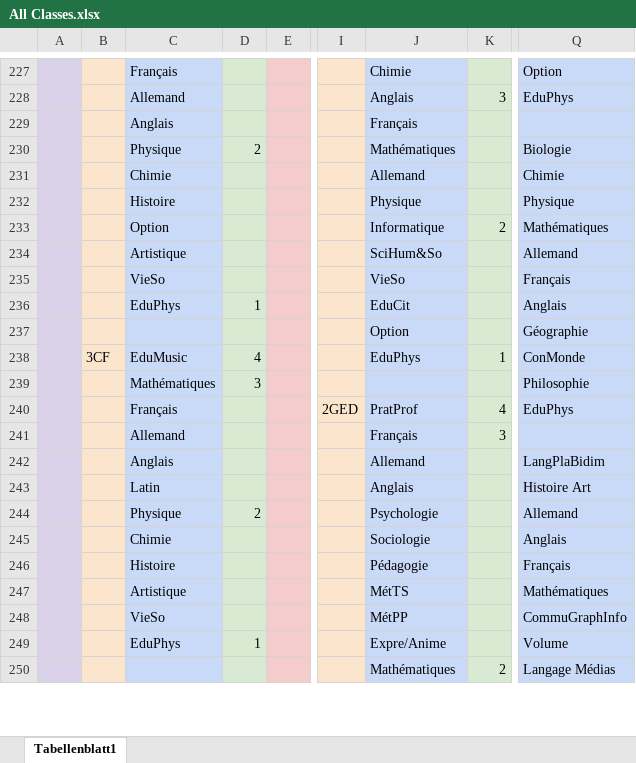
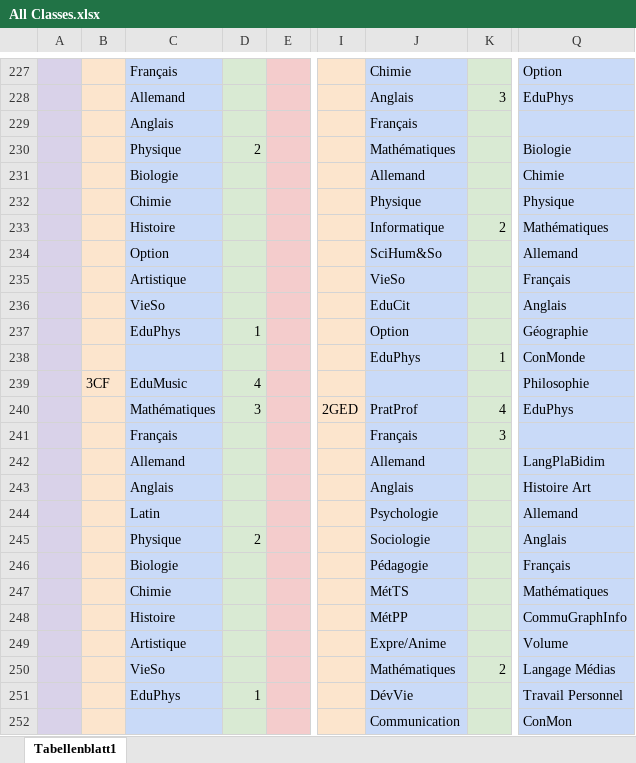
Before and after one commit to Krecharles/Datz, an Excel workbook: assets/All Classes.xlsx, sheet Tabellenblatt1, drawn as a sheet; only a part is shown, gaps mark what is left out; values as stored, in another font and other column widths than the file's, no borders; charts and pictures not drawn; removed rows and columns are numbered as before the commit, all else as after; rows hold the shown columns only; the diff covers the shown part only; the diff names each change by its address in the sheet, - before the commit and + after, or states it on an @@ line.

Commit message:
v2.1.2: added Biologie to 3MF and 3CF

```diff
--- a/assets/All Classes.xlsx (sheet Tabellenblatt1)
+++ b/assets/All Classes.xlsx (sheet Tabellenblatt1)
-C231: Chimie
+C231: Biologie
-C232: Histoire
+C232: Chimie
-C233: Option
+C233: Histoire
-C234: Artistique
+C234: Option
-C235: VieSo
+C235: Artistique
+row 236:  |  | VieSo |  |  |  | EduCit |  | Anglais
-J237: EduCit
+J237: Option
-Q237: Anglais
+Q237: Géographie
-row 237:  |  |  |  |  |  | Option |  | Géographie
-B238: 3CF
+B238: (empty)
-C238: EduMusic
+C238: (empty)
-D238: 4
+D238: (empty)
-row 239:  |  | Mathématiques | 3 |  |  |  |  | Philosophie
+row 239:  | 3CF | EduMusic | 4 |  |  |  |  | Philosophie
-C240: Français
+C240: Mathématiques
-D240: (empty)
+D240: 3
-C241: Allemand
+C241: Français
-C242: Anglais
+C242: Allemand
-C243: Latin
+C243: Anglais
-C244: Physique
+C244: Latin
-D244: 2
+D244: (empty)
-C245: Chimie
+C245: Physique
-D245: (empty)
+D245: 2
-C246: Histoire
+C246: Biologie
-C247: Artistique
+C247: Chimie
-C248: VieSo
+C248: Histoire
-C249: EduPhys
+C249: Artistique
-D249: 1
+D249: (empty)
-C250: (empty)
+C250: VieSo
+row 251:  |  | EduPhys | 1 |  |  | DévVie |  | Travail Personnel
+row 252:  |  |  |  |  |  | Communication |  | ConMon
```
Also changed, not shown: 118 added rows, 120 removed rows, 8 moved rows and 72 edited cells elsewhere in this sheet, 4 other files.
